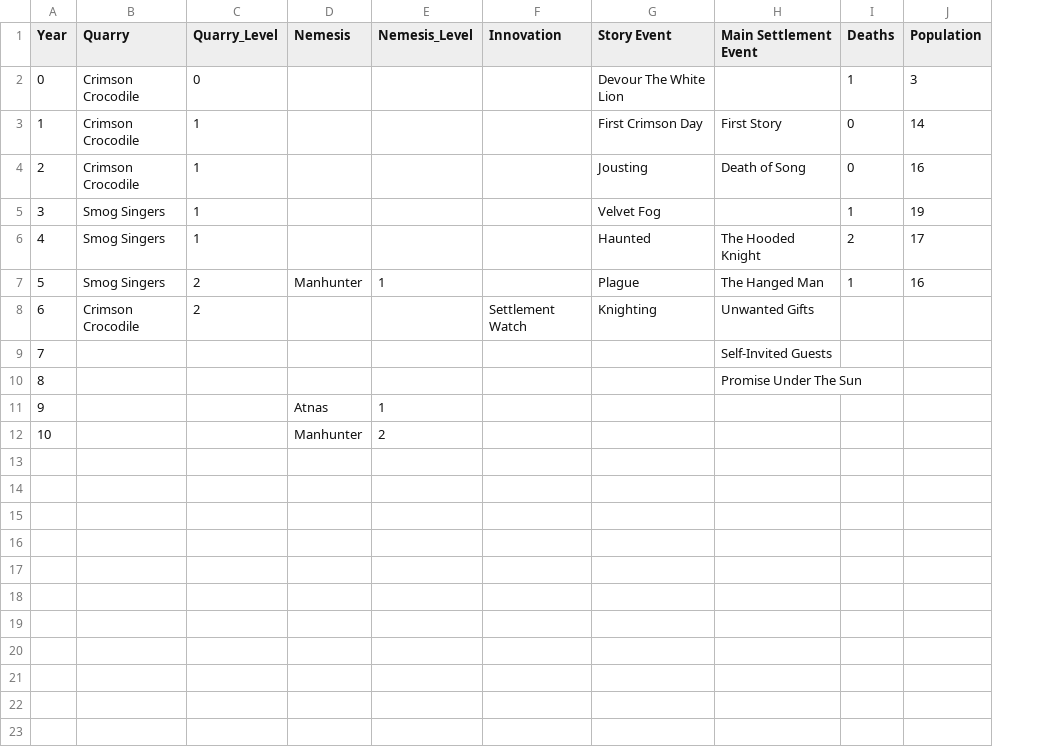
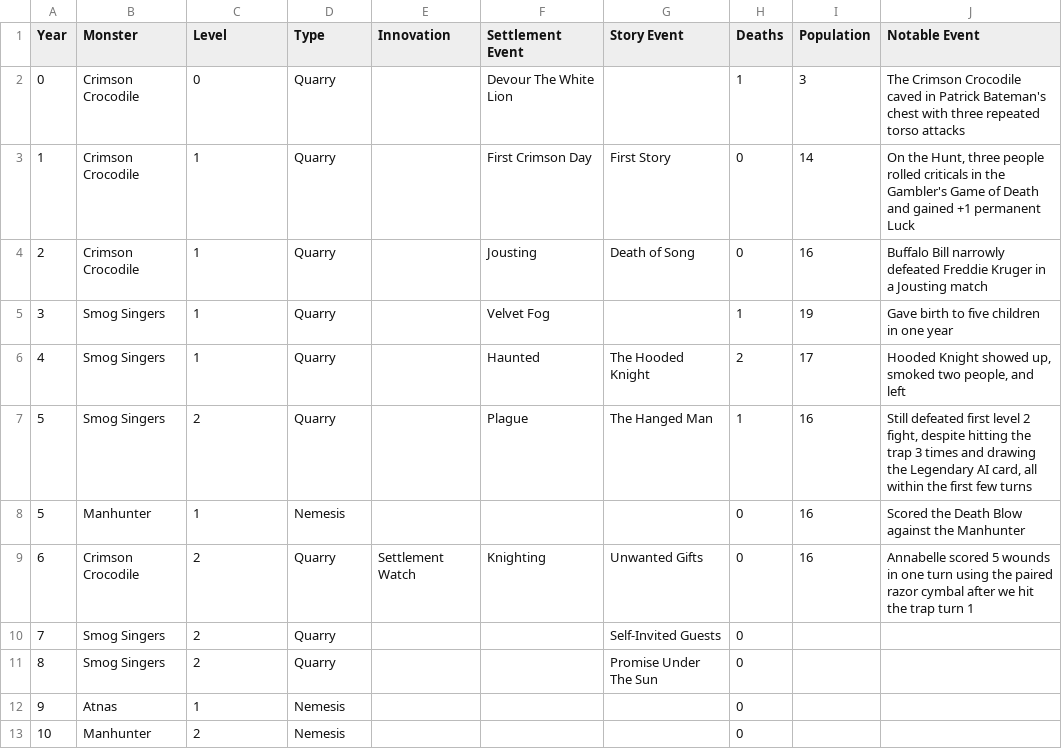
Before and after one commit to jvivian/blog, a CSV file: posts/the-cereal-convention/data.csv, drawn as a sheet; removed rows and columns are numbered as before the commit, all else as after; the diff names each change by its address in the sheet, - before the commit and + after, or states it on an @@ line.

Commit message:
Update data, plots, styles.css, and yearly summaries

```diff
--- a/posts/the-cereal-convention/data.csv
+++ b/posts/the-cereal-convention/data.csv
-column E (Nemesis_Level), row 7: 1
+column J (Notable Event), rows 2-7: The Crimson Crocodile caved in Patrick Bateman's chest with three repeated torso attacks | On the Hunt, three people rolled criticals in the Gambler's Game of Death and gained +1 permanent Luck | Buffalo Bill narrowly defeated Freddie Kruger in a Jousting match | Gave birth to five children in one year | Hooded Knight showed up, smoked two people, and left | Still defeated first level 2 fight, despite hitting the trap 3 times and drawing the Legendary AI card, all within the first few turns; row 9: Annabelle scored 5 wounds in one turn using the paired razor cymbal after we hit the trap turn 1
-B1: Quarry
+B1: Monster
-C1: Quarry_Level
+C1: Level
-D1: Nemesis
+D1: Type
-F1: Story Event
+F1: Settlement Event
-G1: Main Settlement Event
+G1: Story Event
-D2:D6 (Type): (empty)
+D2:D6 (Type): Quarry
-D7 (Type): Manhunter
+D7 (Type): Quarry
+row 8: 5 | Manhunter | 1 | Nemesis |  |  |  | 0 | 16 | Scored the Death Blow against the Manhunter
-D9:D11 (Type): (empty)
+D9:D11 (Type): Quarry
-H9:H11 (Deaths): (empty)
+H9:H11 (Deaths): 0
-I9 (Population): (empty)
+I9 (Population): 16
-B10:B11 (Monster): (empty)
+B10:B11 (Monster): Smog Singers
-C10:C11 (Level): (empty)
+C10:C11 (Level): 2
-row 11: 9 |  |  | Atnas | 1
-row 12: 10 |  |  | Manhunter | 2
+row 12: 9 | Atnas | 1 | Nemesis |  |  |  | 0
+row 13: 10 | Manhunter | 2 | Nemesis |  |  |  | 0
```
Also changed, not shown: 2 other files.
